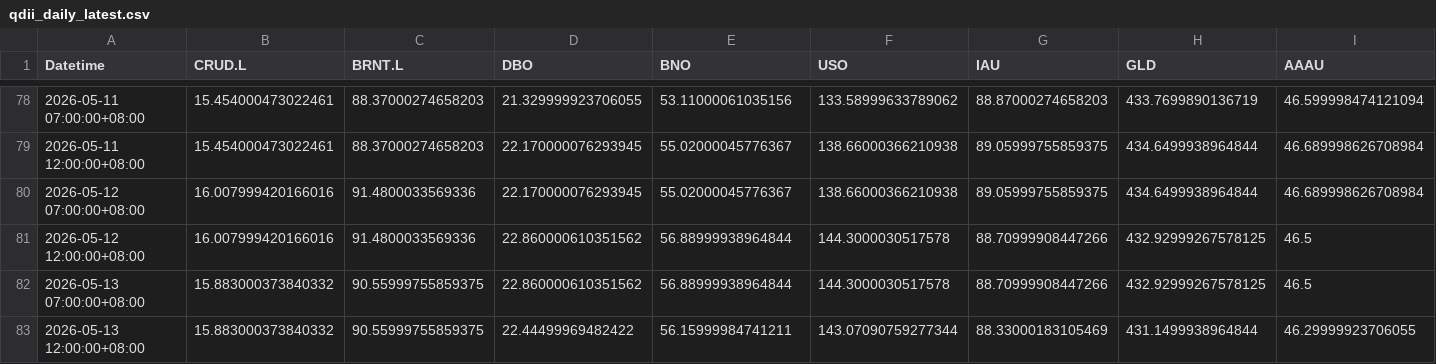
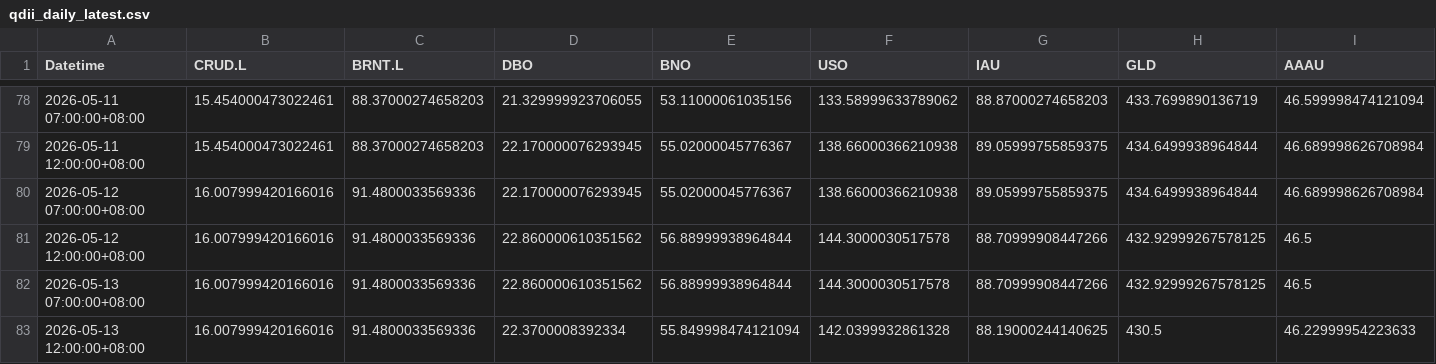
Before and after one commit to shichengchengya-web/iopv, a CSV file: output/qdii_daily_latest.csv, drawn as a sheet; only a part is shown, gaps mark what is left out; the diff covers the shown part only; the diff names each change by its address in the sheet, - before the commit and + after, or states it on an @@ line.

```diff
--- a/output/qdii_daily_latest.csv
+++ b/output/qdii_daily_latest.csv
-B82:B83 (CRUD.L): 15.883000373840332
+B82:B83 (CRUD.L): 16.007999420166016
-C82:C83 (BRNT.L): 90.55999755859375
+C82:C83 (BRNT.L): 91.4800033569336
-D83 (DBO): 22.44499969482422
+D83 (DBO): 22.3700008392334
-E83 (BNO): 56.15999984741211
+E83 (BNO): 55.849998474121094
-F83 (USO): 143.07090759277344
+F83 (USO): 142.0399932861328
-G83 (IAU): 88.33000183105469
+G83 (IAU): 88.19000244140625
-H83 (GLD): 431.1499938964844
+H83 (GLD): 430.5
-I83 (AAAU): 46.29999923706055
+I83 (AAAU): 46.22999954223633
```
Also changed, not shown: 8 edited cells elsewhere in this file.
